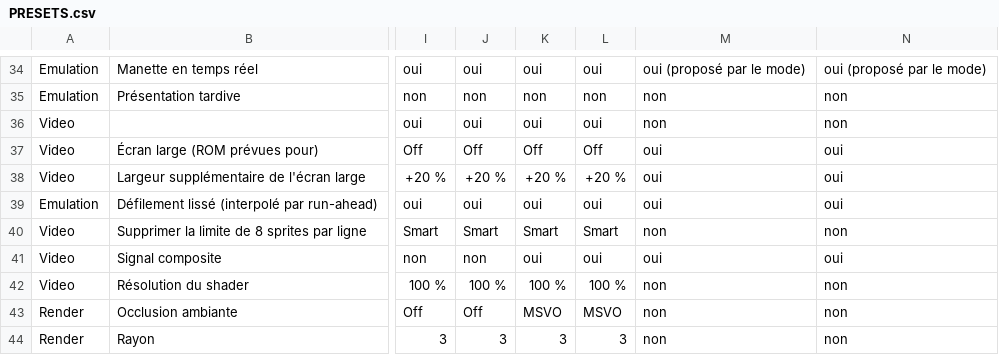
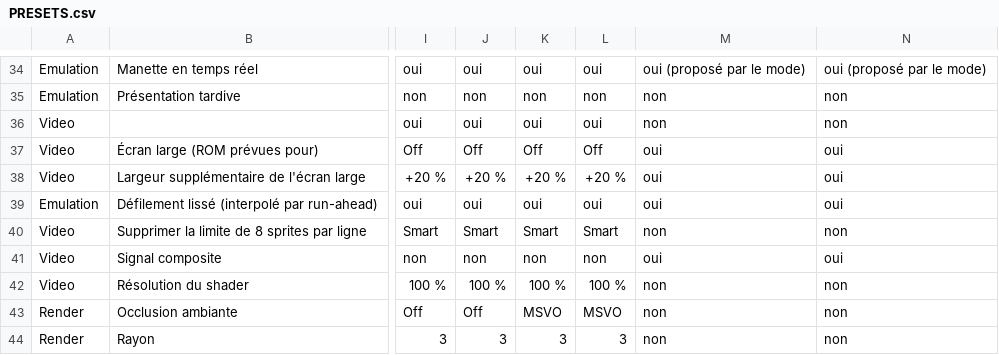
Before and after one commit to nixxou/zaxnes, a CSV file: docs/design/PRESETS.csv, drawn as a sheet; only a part is shown, gaps mark what is left out; the diff names each change by its address in the sheet, - before the commit and + after, or states it on an @@ line.

Commit message:
Presets: the faithful presets keep the palette, not the composite signal
The NES display is always the palette by default; the composite signal stays a choice of the
options.

```diff
--- a/docs/design/PRESETS.csv
+++ b/docs/design/PRESETS.csv
-K41: oui
+K41: non
-L41: oui
+L41: non
```
Also changed, not shown: 1 other file.
